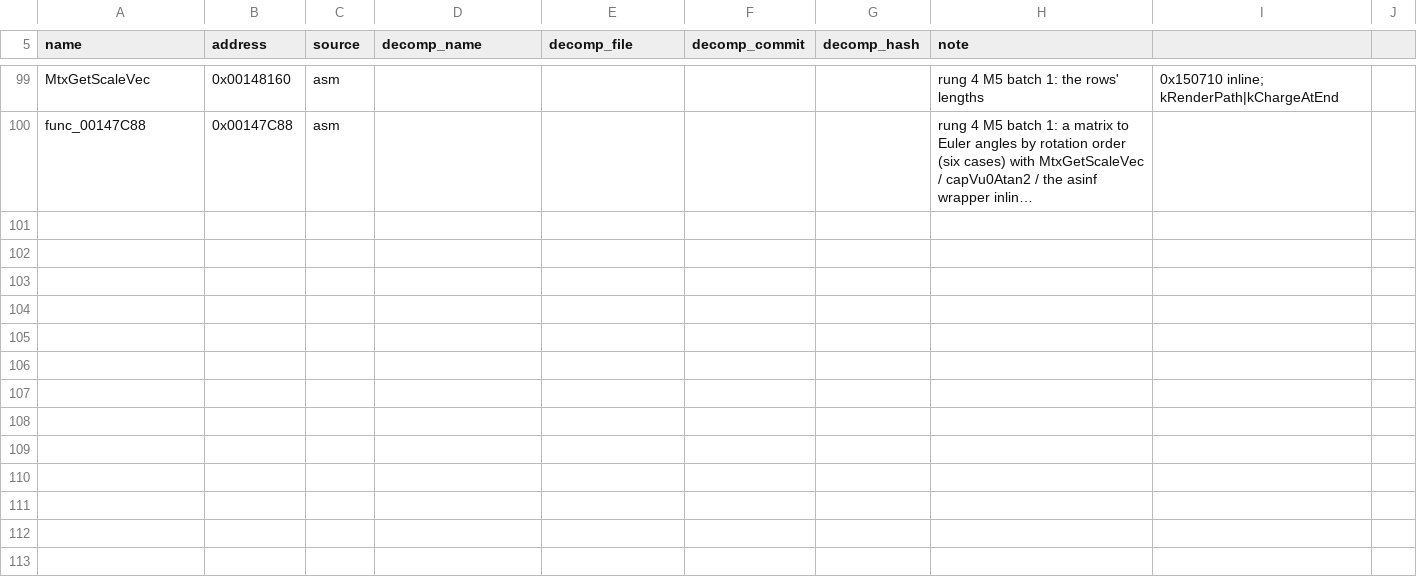
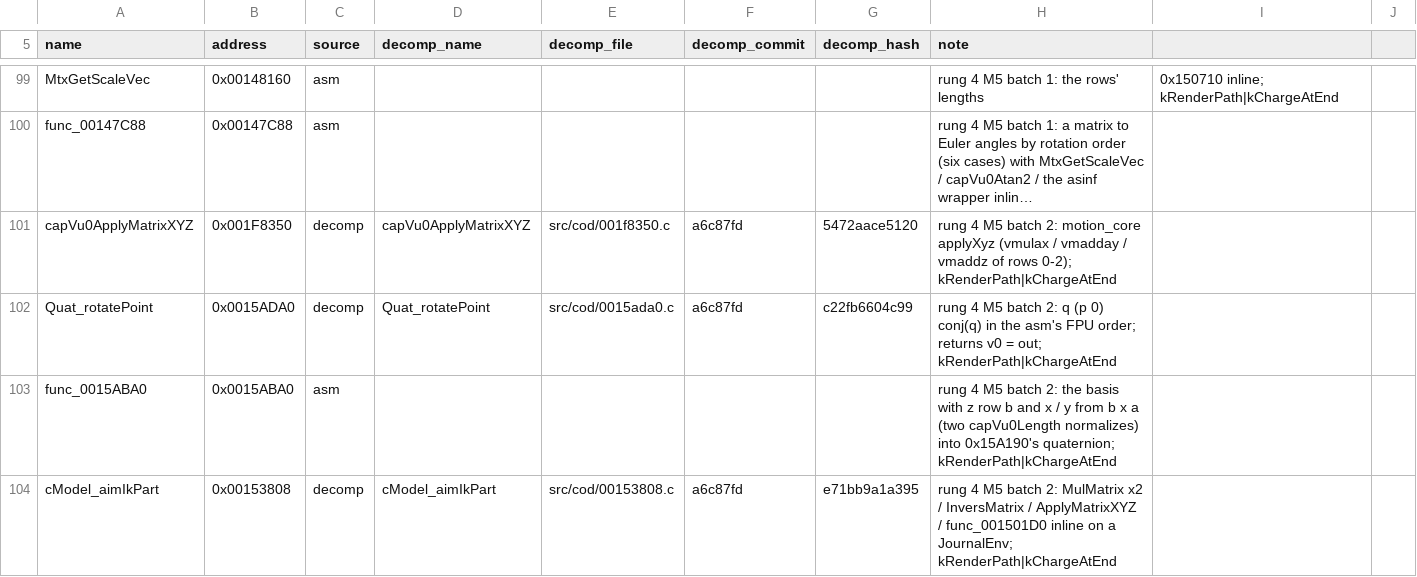
Before and after one commit to DuckyNerdball/God-Hand-Rearmed, a CSV file: tools/native/sources.csv, drawn as a sheet; only a part is shown, gaps mark what is left out; long unchanged cells end in …; the diff names each change by its address in the sheet, - before the commit and + after, or states it on an @@ line.

```diff
--- a/tools/native/sources.csv
+++ b/tools/native/sources.csv
+row 101: capVu0ApplyMatrixXYZ | 0x001F8350 | decomp | capVu0ApplyMatrixXYZ | src/cod/001f8350.c | a6c87fd | 5472aace5120 | rung 4 M5 batch 2: motion_core applyXyz (vmulax / vmadday / vmaddz of rows 0-2); kRenderPath|kChargeAtEnd
+row 102: Quat_rotatePoint | 0x0015ADA0 | decomp | Quat_rotatePoint | src/cod/0015ada0.c | a6c87fd | c22fb6604c99 | rung 4 M5 batch 2: q (p 0) conj(q) in the asm's FPU order; returns v0 = out; kRenderPath|kChargeAtEnd
+row 103: func_0015ABA0 | 0x0015ABA0 | asm |  |  |  |  | rung 4 M5 batch 2: the basis with z row b and x / y from b x a (two capVu0Length normalizes) into 0x15A190's quaternion; kRenderPath|kChargeAtEnd
+row 104: cModel_aimIkPart | 0x00153808 | decomp | cModel_aimIkPart | src/cod/00153808.c | a6c87fd | e71bb9a1a395 | rung 4 M5 batch 2: MulMatrix x2 / InversMatrix / ApplyMatrixXYZ / func_001501D0 inline on a JournalEnv; kRenderPath|kChargeAtEnd
```
Also changed, not shown: 5 other files.
